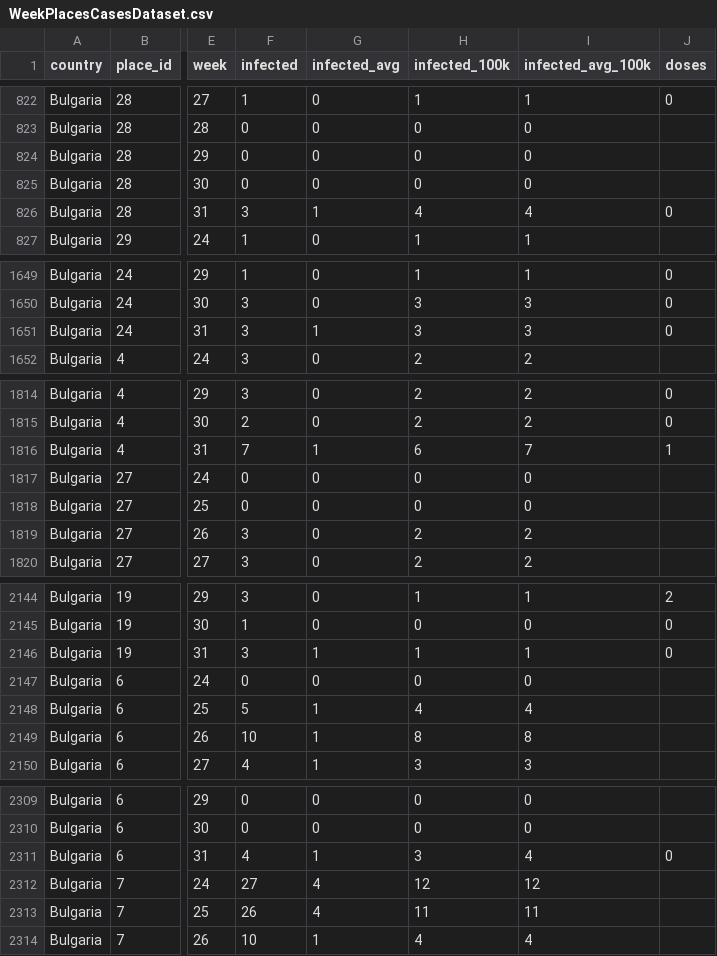
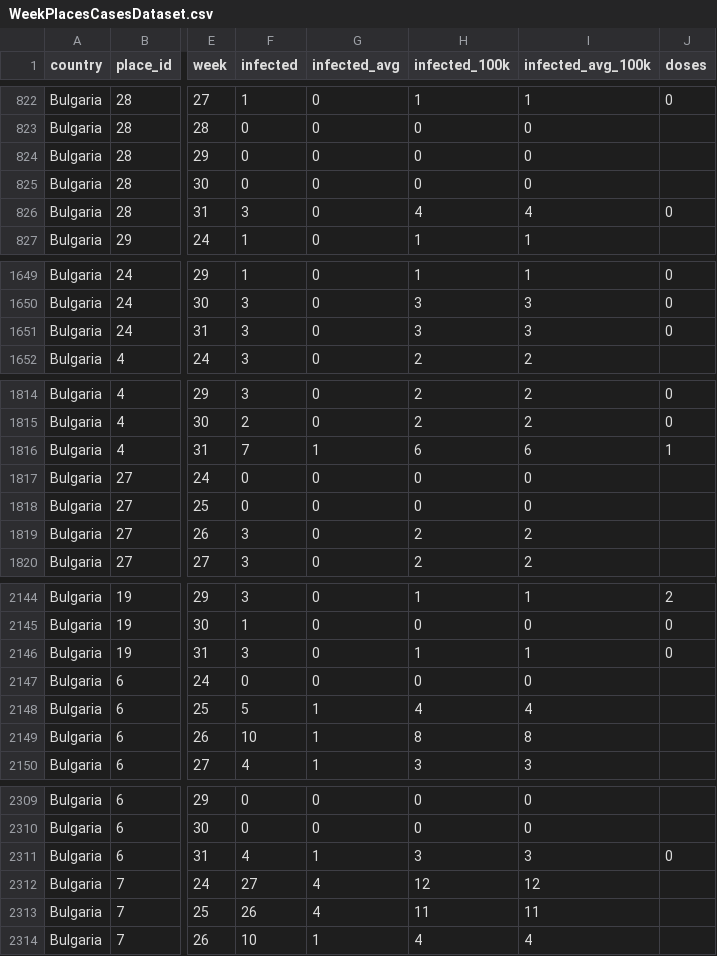
Before and after one commit to COVID-19-Bulgaria/covid-database, a CSV file: Bulgaria/WeekPlacesCasesDataset.csv, drawn as a sheet; only a part is shown, gaps mark what is left out; the diff covers the shown part only; the diff names each change by its address in the sheet, - before the commit and + after, or states it on an @@ line.

```diff
--- a/Bulgaria/WeekPlacesCasesDataset.csv
+++ b/Bulgaria/WeekPlacesCasesDataset.csv
-G826 (infected_avg): 1
+G826 (infected_avg): 0
-G1651 (infected_avg): 1
+G1651 (infected_avg): 0
-I1816 (infected_avg_100k): 7
+I1816 (infected_avg_100k): 6
-G2146 (infected_avg): 1
+G2146 (infected_avg): 0
-I2311 (infected_avg_100k): 4
+I2311 (infected_avg_100k): 3
```
Also changed, not shown: 28 edited cells elsewhere in this file, Bulgaria/RollingBiWeeklyPlacesCasesDataset.csv, 3 other files.
